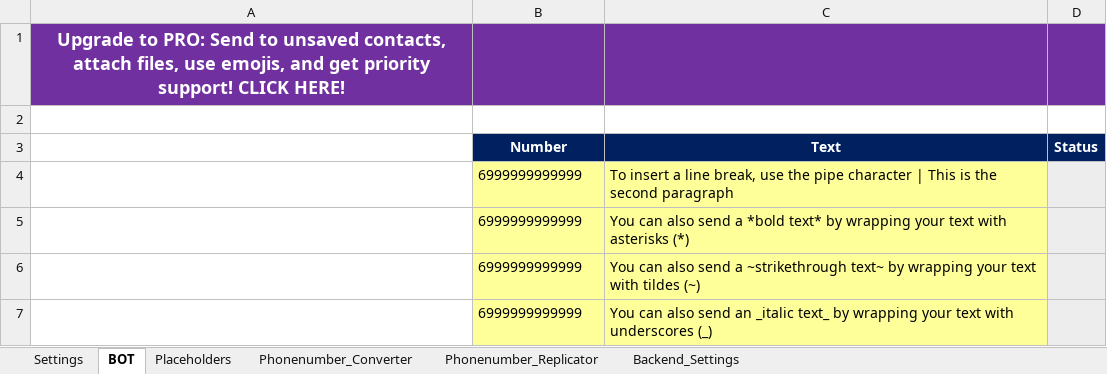
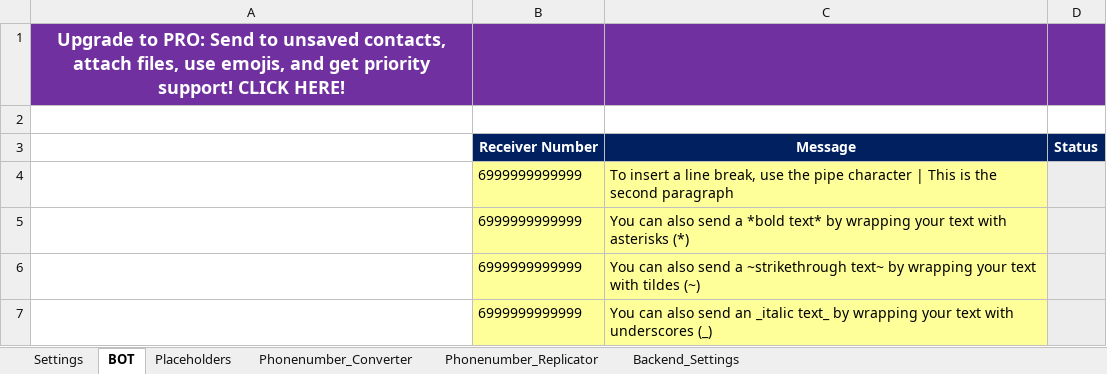
Before and after one commit to Sven-Bo/excel-whatsapp-sender, an Excel workbook: WhatsApp_BOT_BASIC.xlsm, sheet BOT, drawn as a sheet; only a part is shown; values as stored, in another font and other column widths than the file's, no borders; charts and pictures and conditional formats not drawn; removed rows and columns are numbered as before the commit, all else as after; the diff covers the shown part only; the diff names each change by its address in the sheet, - before the commit and + after, or states it on an @@ line.

```diff
--- a/WhatsApp_BOT_BASIC.xlsm (sheet BOT)
+++ b/WhatsApp_BOT_BASIC.xlsm (sheet BOT)
-row 3:  | Number | Text | Status
+row 3:  | Receiver Number | Message | Status
```
Also changed, not shown: 1 added row elsewhere in this sheet, sheet Backend_Settings, sheet Settings, sheet Placeholders, charts or pictures, 2 other files.
